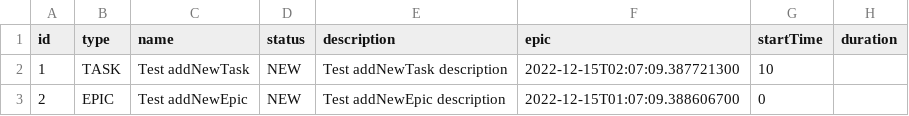
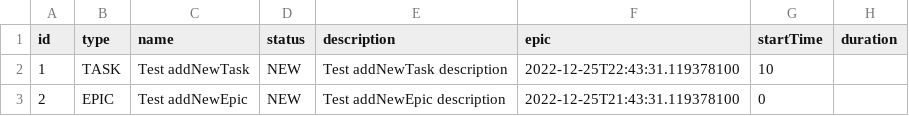
Before and after one commit to YaroslavAlekseenko/java-kanban, a CSV file: data.test.csv, drawn as a sheet.

Commit message:
"Task manager v.6.0" "feat: добавить доступ к методам менеджера через HTTP-запросы" "feat: добавить хранение состояния менеджера из файлов на отдельный сервер" "test: добавить покрытие новой реализации менеджера тестами"

```diff
--- a/data.test.csv
+++ b/data.test.csv
@@ -1,3 +1,3 @@
 id,type,name,status,description,epic,startTime,duration
-1,TASK,Test addNewTask,NEW,Test addNewTask description,2022-12-15T02:07:09.387721300,10,
-2,EPIC,Test addNewEpic,NEW,Test addNewEpic description,2022-12-15T01:07:09.388606700,0,
+1,TASK,Test addNewTask,NEW,Test addNewTask description,2022-12-25T22:43:31.119378100,10,
+2,EPIC,Test addNewEpic,NEW,Test addNewEpic description,2022-12-25T21:43:31.119378100,0,
```
Also changed, not shown: 18 other files.
